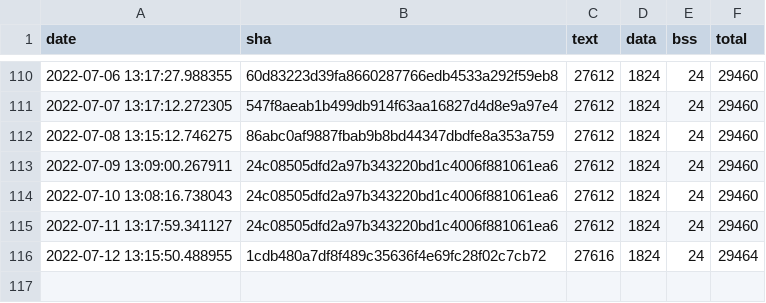
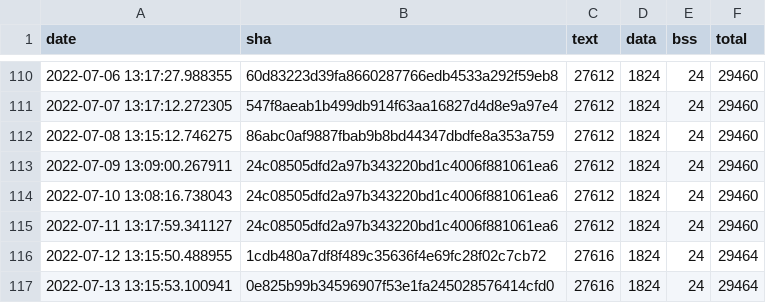
Before and after one commit to sasapetr/tflite-micro, a CSV file: data/continuous_builds/size_profiling/linux_x86_64_release/interpreter_memory_footprint.csv, drawn as a sheet; only a part is shown, gaps mark what is left out.

```diff
--- a/data/continuous_builds/size_profiling/linux_x86_64_release/interpreter_memory_footprint.csv
+++ b/data/continuous_builds/size_profiling/linux_x86_64_release/interpreter_memory_footprint.csv
@@ -116 +116,2 @@ date,sha,text,data,bss,total
 2022-07-12 13:15:50.488955,1cdb480a7df8f489c35636f4e69fc28f02c7cb72,27616,1824,24,29464
+2022-07-13 13:15:53.100941,0e825b99b34596907f53e1fa245028576414cfd0,27616,1824,24,29464
```
Also changed, not shown: data/continuous_builds/size_profiling/linux_x86_64_release/baseline_memory_footprint.csv, data/continuous_builds/size_profiling/linux_x86_64_release/keyword_benchmark.csv, 3 other files.
